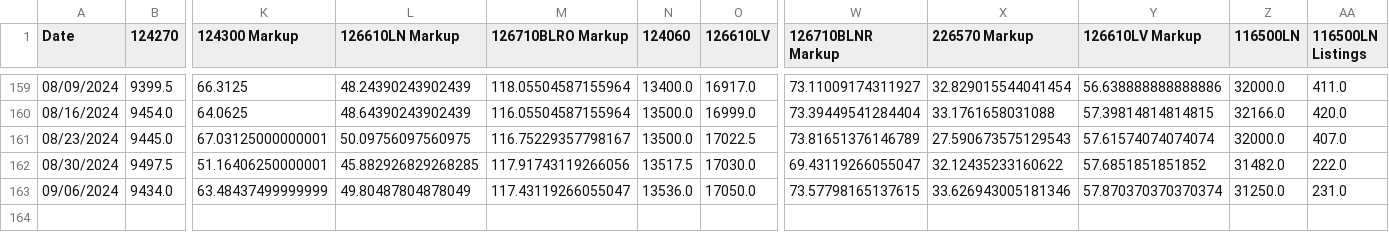
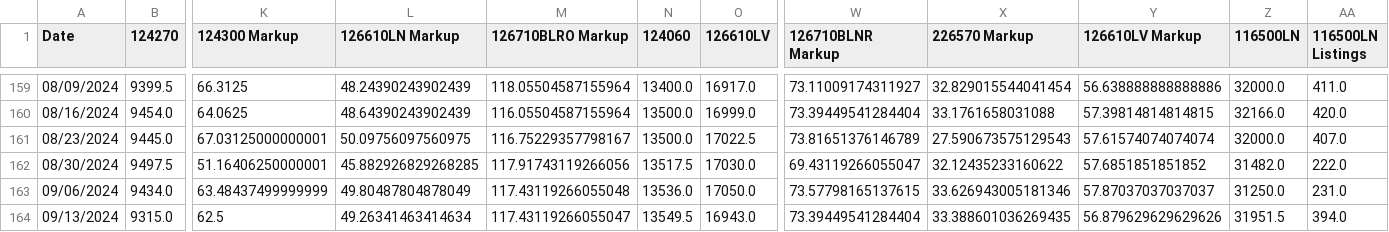
Before and after one commit to bobbypine/Rolex, a CSV file: Prices/Weekly_Median_Prices.csv, drawn as a sheet; only a part is shown, gaps mark what is left out; rows hold the shown columns only; the diff names each change by its address in the sheet, - before the commit and + after, or states it on an @@ line.

Commit message:
Pricing Updates

```diff
--- a/Prices/Weekly_Median_Prices.csv
+++ b/Prices/Weekly_Median_Prices.csv
-M163 (126710BLRO Markup): 117.43119266055047
+M163 (126710BLRO Markup): 117.43119266055048
-Y163 (126610LV Markup): 57.870370370370374
+Y163 (126610LV Markup): 57.87037037037037
+row 164: 09/13/2024 | 9315.0 | 62.5 | 49.26341463414634 | 117.43119266055047 | 13549.5 | 16943.0 | 73.39449541284404 | 33.388601036269435 | 56.879629629629626 | 31951.5 | 394.0
```
